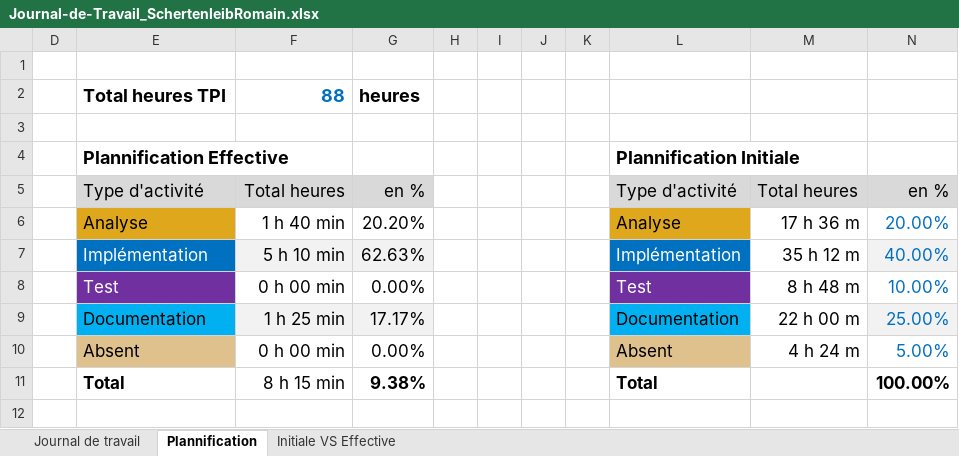
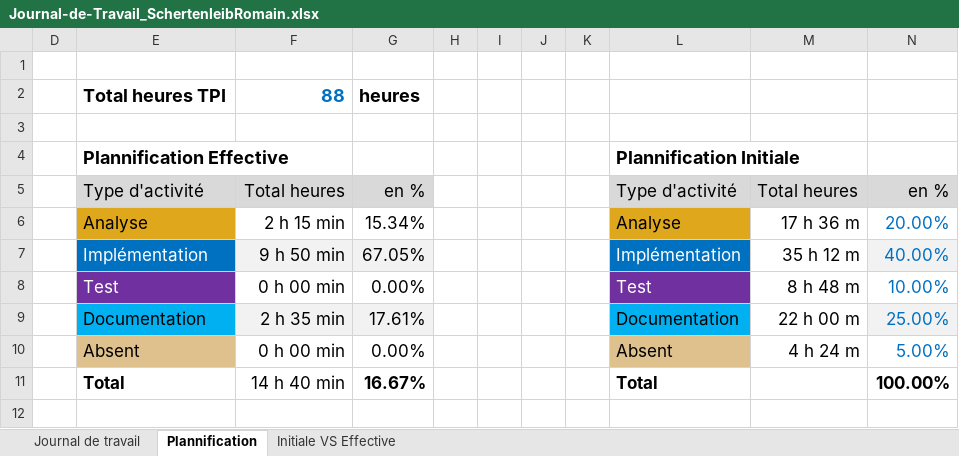
Before and after one commit to romainschert/P_165-NoSQL, an Excel workbook: JDT/Journal-de-Travail_SchertenleibRomain.xlsx, sheet Plannification, drawn as a sheet; values as stored, in another font and other column widths than the file's, no borders; charts and pictures not drawn; the diff names each change by its address in the sheet, - before the commit and + after, or states it on an @@ line.

```diff
--- a/JDT/Journal-de-Travail_SchertenleibRomain.xlsx (sheet Plannification)
+++ b/JDT/Journal-de-Travail_SchertenleibRomain.xlsx (sheet Plannification)
-F6: 1 h 40 min
+F6: 2 h 15 min
-G6: 20.20%
+G6: 15.34%
-F7: 5 h 10 min
+F7: 9 h 50 min
-G7: 62.63%
+G7: 67.05%
-F9: 1 h 25 min
+F9: 2 h 35 min
-G9: 17.17%
+G9: 17.61%
-F11: 8 h 15 min
+F11: 14 h 40 min
-G11: 9.38%
+G11: 16.67%
```
Also changed, not shown: sheet Journal de travail, hidden cells, charts or pictures, 2 other files.
